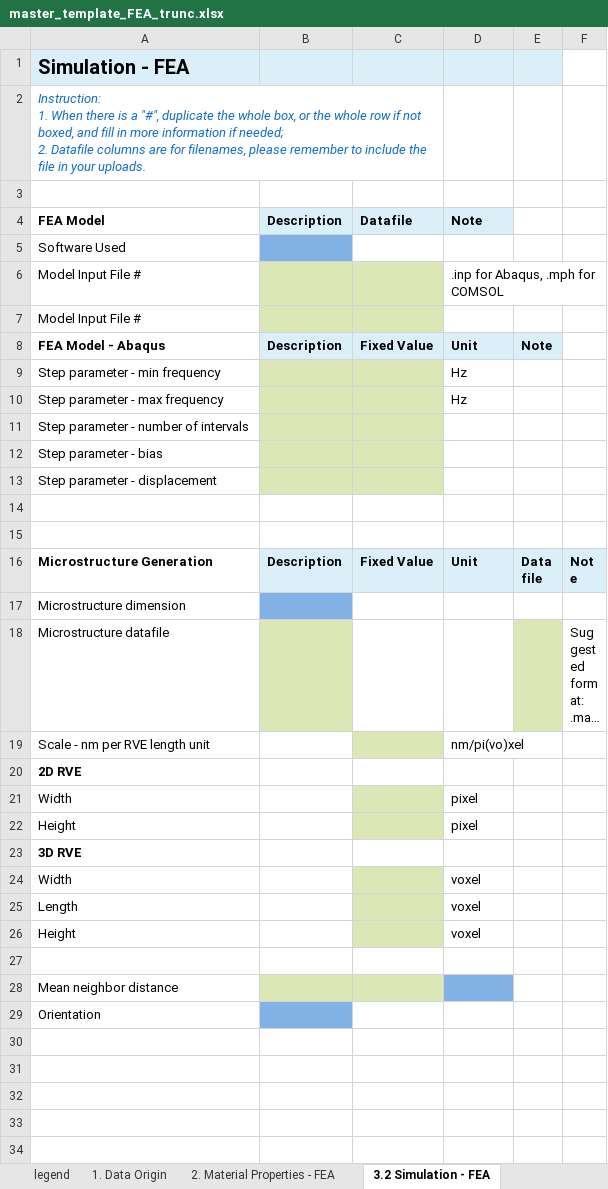
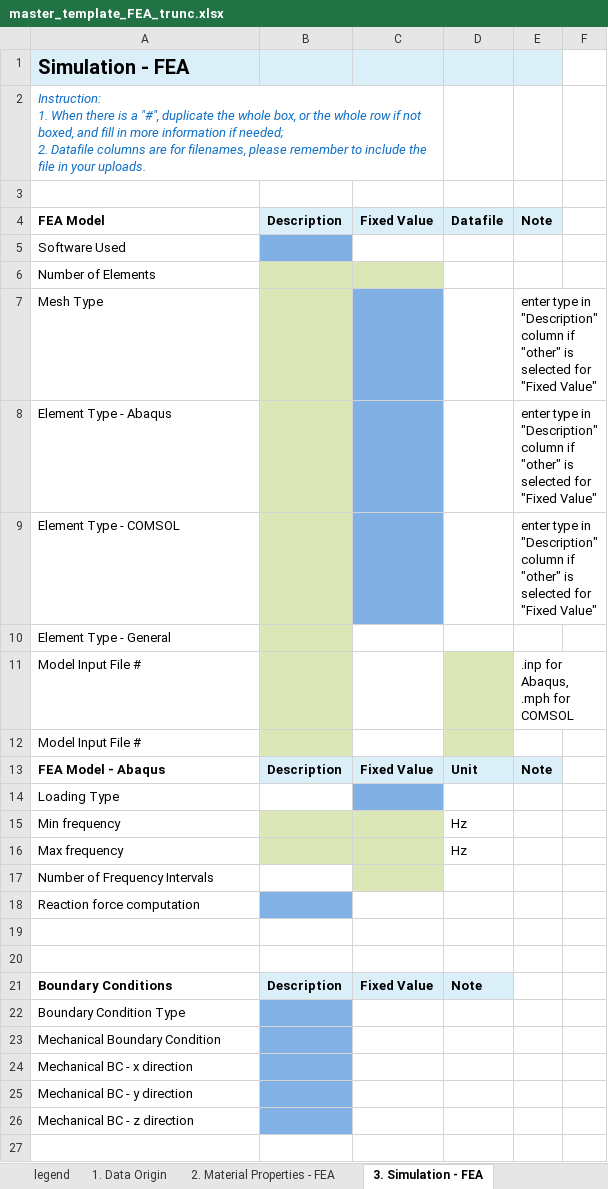
Before and after one commit to Duke-MatSci/nanomine-schema, an Excel workbook: xls-input-forms/master_template_FEA_trunc.xlsx, sheet 3. Simulation - FEA, drawn as a sheet; only a part is shown; the shorter side is filled out with more unchanged rows; long unchanged cells end in …; values as stored, in another font and other column widths than the file's, no borders; addresses are those after the commit; the diff covers the shown part only; the diff names each change by its address in the sheet, - before the commit and + after, or states it on an @@ line.

```diff
--- a/xls-input-forms/master_template_FEA_trunc.xlsx (sheet 3. Simulation - FEA)
+++ b/xls-input-forms/master_template_FEA_trunc.xlsx (sheet 3. Simulation - FEA)
-sheet tab: 3.2 Simulation - FEA
+sheet tab: 3. Simulation - FEA
-C4: Datafile
+C4: Fixed Value
-D4: Note
+D4: Datafile
-E4: (empty)
+E4: Note
-E4 fill: none
+E4 fill: #DBEFF9
+row 6: Number of Elements
+row 7: Mesh Type |  |  |  | enter type in "Description" column if "other" is selected for "Fixed Value"
+row 8: Element Type - Abaqus |  |  |  | enter type in "Description" column if "other" is selected for "Fixed Value"
+row 9: Element Type - COMSOL |  |  |  | enter type in "Description" column if "other" is selected for "Fixed Value"
+row 10: Element Type - General
-C11:C12 fill: #DBE7B6
+C11:C12 fill: none
-D11: .inp for Abaqus, .mph for COMSOL
+D11: (empty)
-D11:D12 fill: none
+D11:D12 fill: #DBE7B6
-E11: (empty)
+E11: .inp for Abaqus, .mph for COMSOL
+row 14: Loading Type
-A15: Step parameter - min frequency
+A15: Min frequency
-A16: Step parameter - max frequency
+A16: Max frequency
-A17: Step parameter - number of intervals
+A17: Number of Frequency Intervals
-B17 fill: #DBE7B6
+B17 fill: none
-A18: Step parameter - bias
+A18: Reaction force computation
-B18 fill: #DBE7B6
+B18 fill: #82B1E5
-C18 fill: #DBE7B6
+C18 fill: none
+row 19: (empty)
+row 20: (empty)
+row 21: Boundary Conditions | Description | Fixed Value | Note
-A22: Step parameter - displacement
+A22: Boundary Condition Type
-B22 fill: #DBE7B6
+B22 fill: #82B1E5
-C22 fill: #DBE7B6
+C22 fill: none
+row 23: Mechanical Boundary Condition
+row 24: Mechanical BC - x direction
+row 25: Mechanical BC - y direction
+row 26: Mechanical BC - z direction
+row 27: (empty)
```
Also changed, not shown: 4 added rows elsewhere in this sheet, sheet Dropdown menu choices, sheet 2. Material Properties - FEA, sheet 1. Data Origin.
